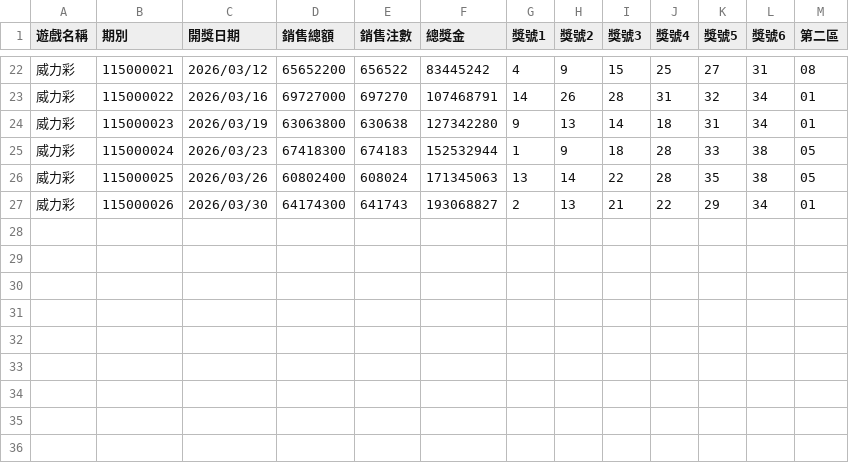
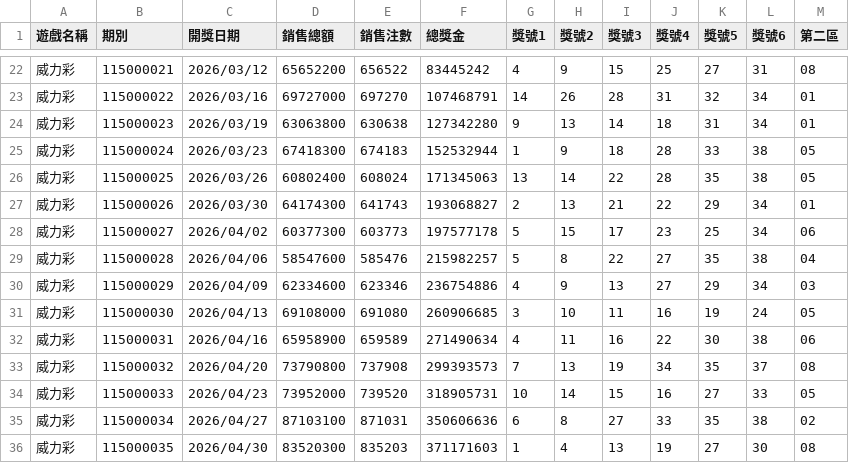
Before and after one commit to cyc6221/I-want-big-John, a CSV file: raw-data/lotto-result-downloads/2026/威力彩_2026.csv, drawn as a sheet; only a part is shown, gaps mark what is left out; the diff names each change by its address in the sheet, - before the commit and + after, or states it on an @@ line.

```diff
--- a/raw-data/lotto-result-downloads/2026/威力彩_2026.csv
+++ b/raw-data/lotto-result-downloads/2026/威力彩_2026.csv
+row 28: 威力彩 | 115000027 | 2026/04/02 | 60377300 | 603773 | 197577178 | 5 | 15 | 17 | 23 | 25 | 34 | 06
+row 29: 威力彩 | 115000028 | 2026/04/06 | 58547600 | 585476 | 215982257 | 5 | 8 | 22 | 27 | 35 | 38 | 04
+row 30: 威力彩 | 115000029 | 2026/04/09 | 62334600 | 623346 | 236754886 | 4 | 9 | 13 | 27 | 29 | 34 | 03
+row 31: 威力彩 | 115000030 | 2026/04/13 | 69108000 | 691080 | 260906685 | 3 | 10 | 11 | 16 | 19 | 24 | 05
+row 32: 威力彩 | 115000031 | 2026/04/16 | 65958900 | 659589 | 271490634 | 4 | 11 | 16 | 22 | 30 | 38 | 06
+row 33: 威力彩 | 115000032 | 2026/04/20 | 73790800 | 737908 | 299393573 | 7 | 13 | 19 | 34 | 35 | 37 | 08
+row 34: 威力彩 | 115000033 | 2026/04/23 | 73952000 | 739520 | 318905731 | 10 | 14 | 15 | 16 | 27 | 33 | 05
+row 35: 威力彩 | 115000034 | 2026/04/27 | 87103100 | 871031 | 350606636 | 6 | 8 | 27 | 33 | 35 | 38 | 02
+row 36: 威力彩 | 115000035 | 2026/04/30 | 83520300 | 835203 | 371171603 | 1 | 4 | 13 | 19 | 27 | 30 | 08
```
Also changed, not shown: raw-data/lotto-result-downloads/2026/39樂合彩_2026.csv, raw-data/lotto-result-downloads/2026/3星彩_2026.csv, 6 other files.
